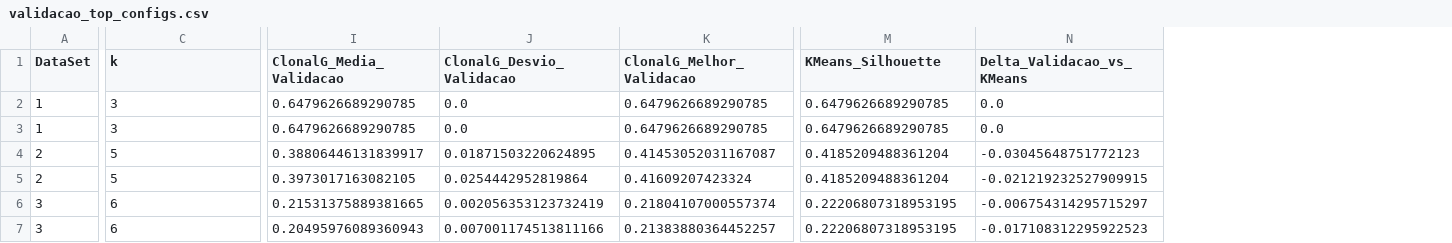
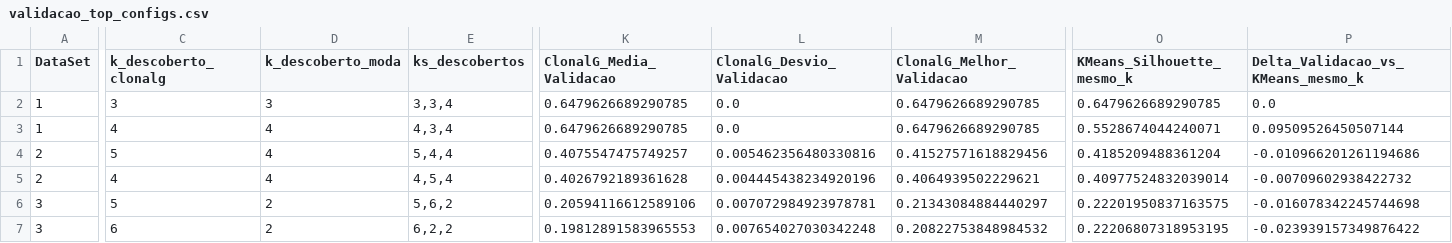
Before and after one commit to ViniciusMBotelho/ClonalG, a CSV file: resultados/etapa3_parametros/validacao_top_configs.csv, drawn as a sheet; only a part is shown, gaps mark what is left out; removed rows and columns are numbered as before the commit, all else as after; the diff covers the shown part only; the diff names each change by its address in the sheet, - before the commit and + after, or states it on an @@ line.

```diff
--- a/resultados/etapa3_parametros/validacao_top_configs.csv
+++ b/resultados/etapa3_parametros/validacao_top_configs.csv
+column D (k_descoberto_moda), rows 2-7: 3 | 4 | 4 | 4 | 2 | 2
+column E (ks_descobertos), rows 2-7: 3,3,4 | 4,3,4 | 5,4,4 | 4,5,4 | 5,6,2 | 6,2,2
-column N (Delta_Validacao_vs_KMeans), rows 2-7: 0.0 | 0.0 | -0.03045648751772123 | -0.021219232527909915 | -0.006754314295715297 | -0.017108312295922523
+column P, rows 1-7: Delta_Validacao_vs_KMeans_mesmo_k | 0.0 | 0.09509526450507144 | -0.010966201261194686 | -0.00709602938422732 | -0.016078342245744698 | -0.023939157349876422
-C1: k
+C1: k_descoberto_clonalg
-O1: KMeans_Silhouette
+O1: KMeans_Silhouette_mesmo_k
-C3 (k_descoberto_clonalg): 3
+C3 (k_descoberto_clonalg): 4
-O3 (KMeans_Silhouette_mesmo_k): 0.6479626689290785
+O3 (KMeans_Silhouette_mesmo_k): 0.5528674044240071
-K4 (ClonalG_Media_Validacao): 0.38806446131839917
+K4 (ClonalG_Media_Validacao): 0.4075547475749257
-L4 (ClonalG_Desvio_Validacao): 0.01871503220624895
+L4 (ClonalG_Desvio_Validacao): 0.005462356480330816
-M4 (ClonalG_Melhor_Validacao): 0.41453052031167087
+M4 (ClonalG_Melhor_Validacao): 0.41527571618829456
-C5 (k_descoberto_clonalg): 5
+C5 (k_descoberto_clonalg): 4
-K5 (ClonalG_Media_Validacao): 0.3973017163082105
+K5 (ClonalG_Media_Validacao): 0.4026792189361628
-L5 (ClonalG_Desvio_Validacao): 0.0254442952819864
+L5 (ClonalG_Desvio_Validacao): 0.004445438234920196
-M5 (ClonalG_Melhor_Validacao): 0.41609207423324
+M5 (ClonalG_Melhor_Validacao): 0.4064939502229621
-O5 (KMeans_Silhouette_mesmo_k): 0.4185209488361204
+O5 (KMeans_Silhouette_mesmo_k): 0.40977524832039014
-C6 (k_descoberto_clonalg): 6
+C6 (k_descoberto_clonalg): 5
-K6 (ClonalG_Media_Validacao): 0.21531375889381665
+K6 (ClonalG_Media_Validacao): 0.20594116612589106
-L6 (ClonalG_Desvio_Validacao): 0.002056353123732419
+L6 (ClonalG_Desvio_Validacao): 0.007072984923978781
-M6 (ClonalG_Melhor_Validacao): 0.21804107000557374
+M6 (ClonalG_Melhor_Validacao): 0.21343084884440297
-O6 (KMeans_Silhouette_mesmo_k): 0.22206807318953195
+O6 (KMeans_Silhouette_mesmo_k): 0.22201950837163575
-K7 (ClonalG_Media_Validacao): 0.20495976089360943
+K7 (ClonalG_Media_Validacao): 0.19812891583965553
-L7 (ClonalG_Desvio_Validacao): 0.007001174513811166
+L7 (ClonalG_Desvio_Validacao): 0.007654027030342248
-M7 (ClonalG_Melhor_Validacao): 0.21383880364452257
+M7 (ClonalG_Melhor_Validacao): 0.20822753848984532
```
Also changed, not shown: 21 edited cells elsewhere in this file, resultados/comparativo_final/tabela_resultados.csv, resultados/etapa3_parametros/melhores_configuracoes.csv, 23 other files.
